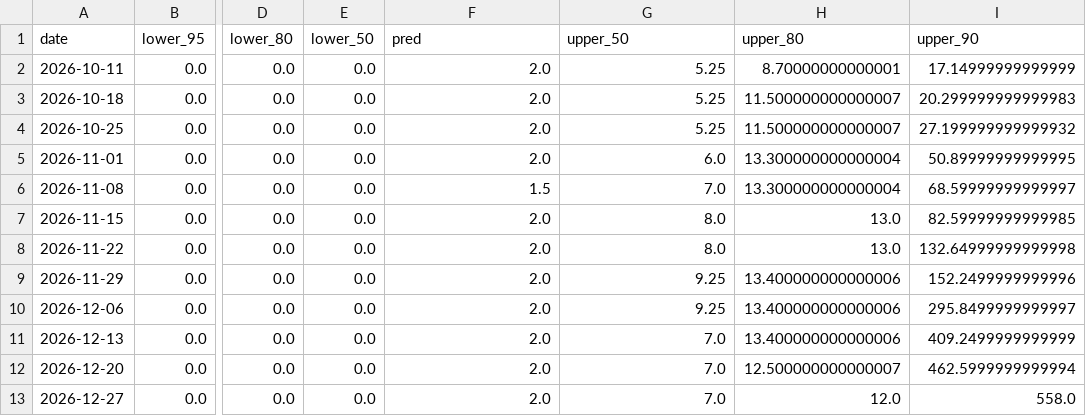
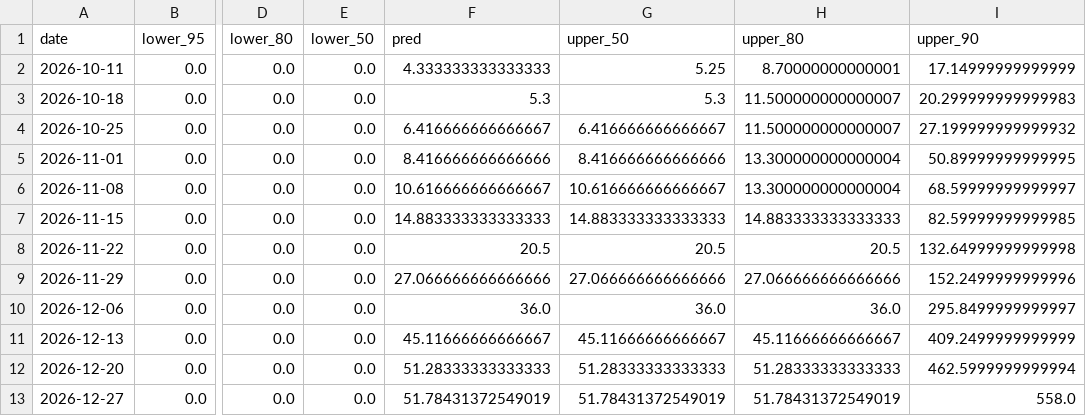
Before and after one commit to kamrul28890/3rd_imdc_purdue_neuralearth, a CSV file: submissions/validation/chikungunya_cities/season_2027/3119401.csv, drawn as a sheet; only a part is shown, gaps mark what is left out; the diff covers the shown part only; the diff names each change by its address in the sheet, - before the commit and + after, or states it on an @@ line.

```diff
--- a/submissions/validation/chikungunya_cities/season_2027/3119401.csv
+++ b/submissions/validation/chikungunya_cities/season_2027/3119401.csv
-F2 (pred): 2.0
+F2 (pred): 4.333333333333333
-F3 (pred): 2.0
+F3 (pred): 5.3
-G3 (upper_50): 5.25
+G3 (upper_50): 5.3
-F4 (pred): 2.0
+F4 (pred): 6.416666666666667
-G4 (upper_50): 5.25
+G4 (upper_50): 6.416666666666667
-F5 (pred): 2.0
+F5 (pred): 8.416666666666666
-G5 (upper_50): 6.0
+G5 (upper_50): 8.416666666666666
-F6 (pred): 1.5
+F6 (pred): 10.616666666666667
-G6 (upper_50): 7.0
+G6 (upper_50): 10.616666666666667
-F7 (pred): 2.0
+F7 (pred): 14.883333333333333
-G7 (upper_50): 8.0
+G7 (upper_50): 14.883333333333333
-H7 (upper_80): 13.0
+H7 (upper_80): 14.883333333333333
-F8 (pred): 2.0
+F8 (pred): 20.5
-G8 (upper_50): 8.0
+G8 (upper_50): 20.5
-H8 (upper_80): 13.0
+H8 (upper_80): 20.5
-F9 (pred): 2.0
+F9 (pred): 27.066666666666666
-G9 (upper_50): 9.25
+G9 (upper_50): 27.066666666666666
-H9 (upper_80): 13.400000000000006
+H9 (upper_80): 27.066666666666666
-F10 (pred): 2.0
+F10 (pred): 36.0
-G10 (upper_50): 9.25
+G10 (upper_50): 36.0
-H10 (upper_80): 13.400000000000006
+H10 (upper_80): 36.0
-F11 (pred): 2.0
+F11 (pred): 45.11666666666667
-G11 (upper_50): 7.0
+G11 (upper_50): 45.11666666666667
-H11 (upper_80): 13.400000000000006
+H11 (upper_80): 45.11666666666667
-F12 (pred): 2.0
+F12 (pred): 51.28333333333333
-G12 (upper_50): 7.0
+G12 (upper_50): 51.28333333333333
-H12 (upper_80): 12.500000000000007
+H12 (upper_80): 51.28333333333333
-F13 (pred): 2.0
+F13 (pred): 51.78431372549019
-G13 (upper_50): 7.0
+G13 (upper_50): 51.78431372549019
-H13 (upper_80): 12.0
+H13 (upper_80): 51.78431372549019
```
Also changed, not shown: 70 edited cells elsewhere in this file, submissions/validation/chikungunya_cities/season_2027/1716109.csv, submissions/validation/chikungunya_cities/season_2027/3143302.csv, 50 other files.
